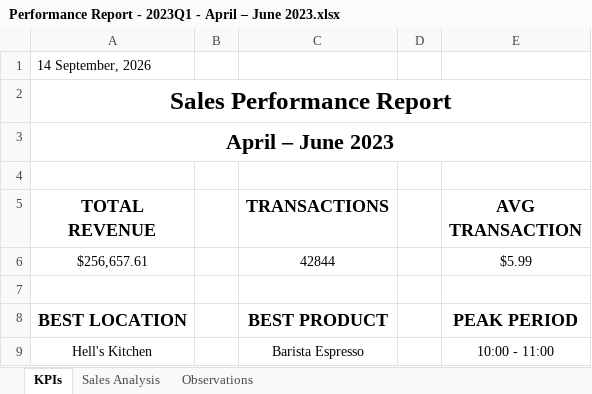
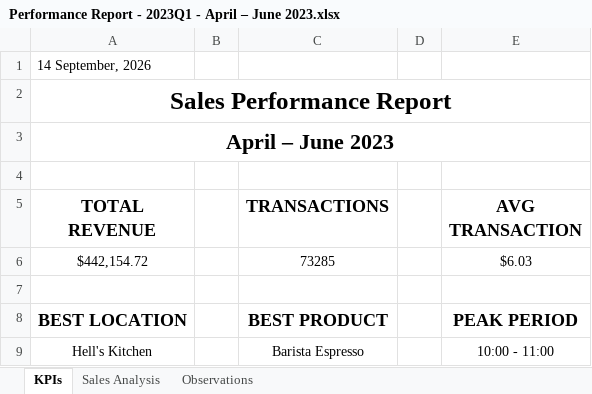
Before and after one commit to peayah/excel_workflow_automator, an Excel workbook: notebooks/Performance Report - 2023Q1 - April – June 2023.xlsx, sheet KPIs, drawn as a sheet; values as stored, in another font and other column widths than the file's, no borders; removed rows and columns are numbered as before the commit, all else as after; the diff names each change by its address in the sheet, - before the commit and + after, or states it on an @@ line.

```diff
--- a/notebooks/Performance Report - 2023Q1 - April – June 2023.xlsx (sheet KPIs)
+++ b/notebooks/Performance Report - 2023Q1 - April – June 2023.xlsx (sheet KPIs)
-row 6: $256,657.61 |  | 42844 |  | $5.99
+row 6: $442,154.72 |  | 73285 |  | $6.03
```
Also changed, not shown: sheet Observations, notebooks/Performance Report - 2023Q2 - April – June 2023.xlsx, 1 other file.
